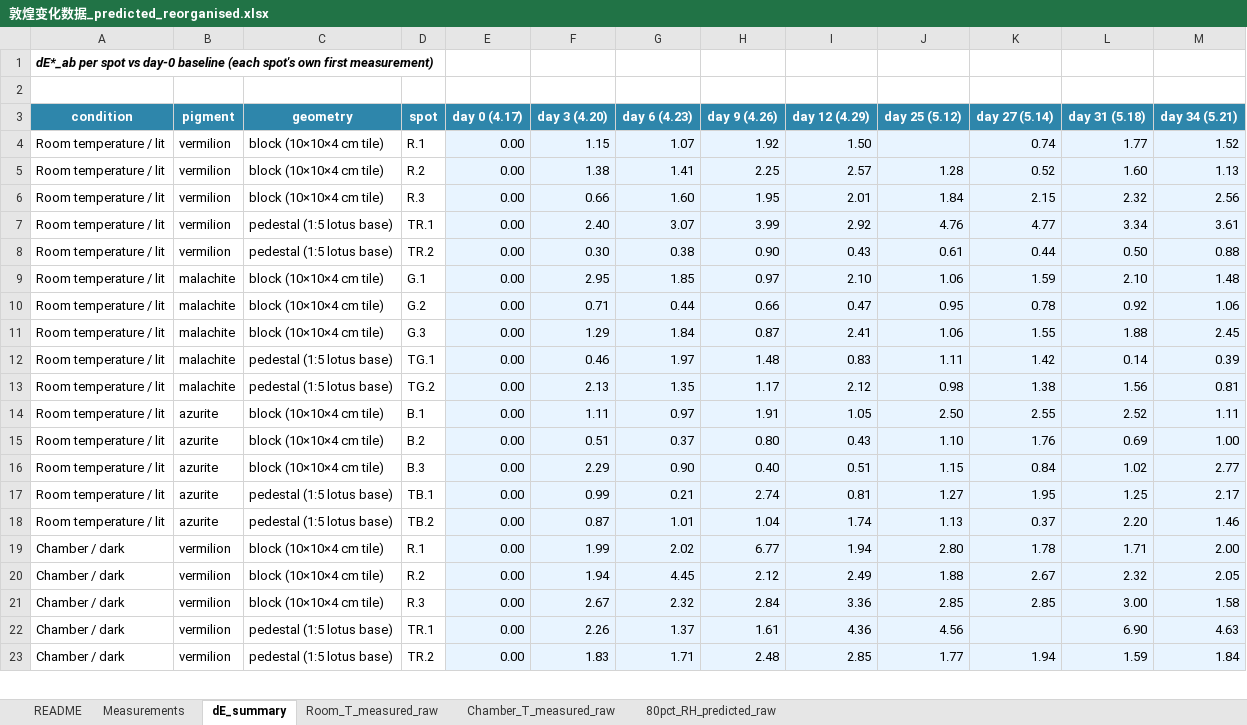
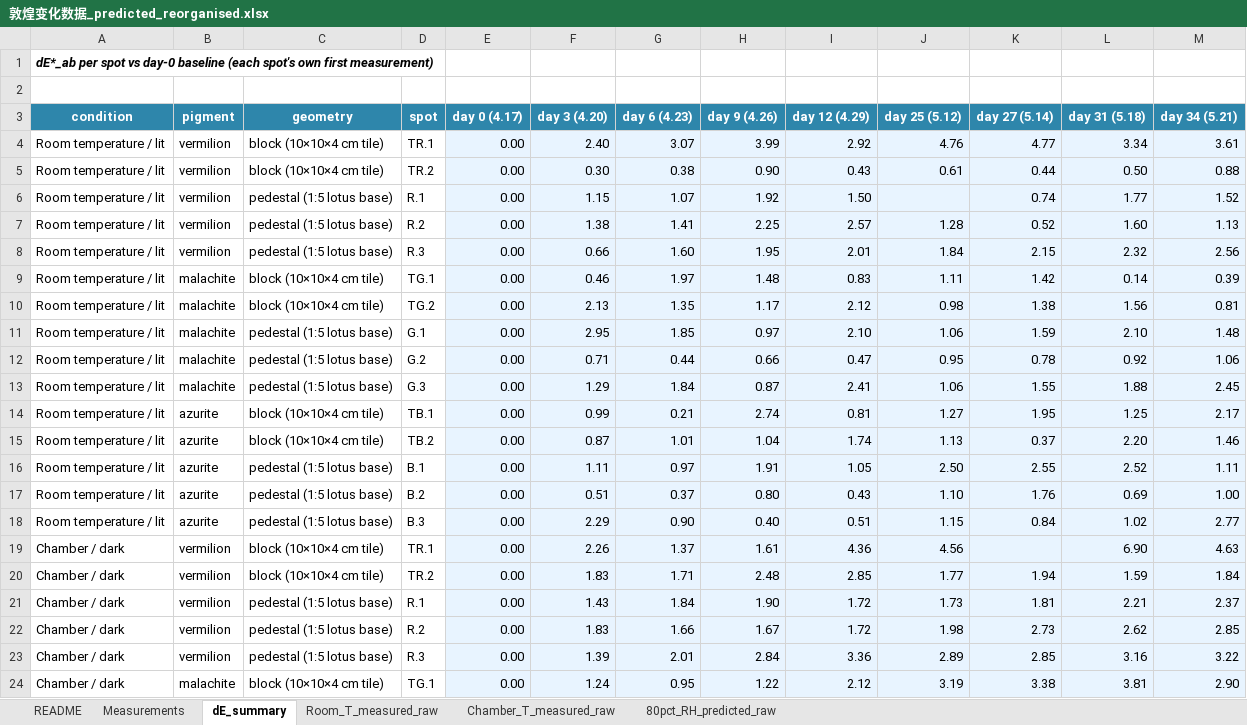
Before and after one commit to wrwei/mogao-digital-twin, an Excel workbook: experiments/敦煌变化数据_predicted_reorganised.xlsx, sheet dE_summary, drawn as a sheet; only a part is shown; values as stored, in another font and other column widths than the file's, no borders; removed rows and columns are numbered as before the commit, all else as after; the diff covers the shown part only; the diff names each change by its address in the sheet, - before the commit and + after, or states it on an @@ line.

```diff
--- a/experiments/敦煌变化数据_predicted_reorganised.xlsx (sheet dE_summary)
+++ b/experiments/敦煌变化数据_predicted_reorganised.xlsx (sheet dE_summary)
+row 4: Room temperature / lit | vermilion | block (10×10×4 cm tile) | TR.1 | 0.00 | 2.40 | 3.07 | 3.99 | 2.92 | 4.76 | 4.77 | 3.34 | 3.61
+row 5: Room temperature / lit | vermilion | block (10×10×4 cm tile) | TR.2 | 0.00 | 0.30 | 0.38 | 0.90 | 0.43 | 0.61 | 0.44 | 0.50 | 0.88
-C6:C8 (geometry): block (10×10×4 cm tile)
+C6:C8 (geometry): pedestal (1:5 lotus base)
-row 7: Room temperature / lit | vermilion | pedestal (1:5 lotus base) | TR.1 | 0.00 | 2.40 | 3.07 | 3.99 | 2.92 | 4.76 | 4.77 | 3.34 | 3.61
-row 8: Room temperature / lit | vermilion | pedestal (1:5 lotus base) | TR.2 | 0.00 | 0.30 | 0.38 | 0.90 | 0.43 | 0.61 | 0.44 | 0.50 | 0.88
+row 9: Room temperature / lit | malachite | block (10×10×4 cm tile) | TG.1 | 0.00 | 0.46 | 1.97 | 1.48 | 0.83 | 1.11 | 1.42 | 0.14 | 0.39
+row 10: Room temperature / lit | malachite | block (10×10×4 cm tile) | TG.2 | 0.00 | 2.13 | 1.35 | 1.17 | 2.12 | 0.98 | 1.38 | 1.56 | 0.81
-C11:C13 (geometry): block (10×10×4 cm tile)
+C11:C13 (geometry): pedestal (1:5 lotus base)
-row 12: Room temperature / lit | malachite | pedestal (1:5 lotus base) | TG.1 | 0.00 | 0.46 | 1.97 | 1.48 | 0.83 | 1.11 | 1.42 | 0.14 | 0.39
-row 13: Room temperature / lit | malachite | pedestal (1:5 lotus base) | TG.2 | 0.00 | 2.13 | 1.35 | 1.17 | 2.12 | 0.98 | 1.38 | 1.56 | 0.81
+row 14: Room temperature / lit | azurite | block (10×10×4 cm tile) | TB.1 | 0.00 | 0.99 | 0.21 | 2.74 | 0.81 | 1.27 | 1.95 | 1.25 | 2.17
+row 15: Room temperature / lit | azurite | block (10×10×4 cm tile) | TB.2 | 0.00 | 0.87 | 1.01 | 1.04 | 1.74 | 1.13 | 0.37 | 2.20 | 1.46
-C16:C18 (geometry): block (10×10×4 cm tile)
+C16:C18 (geometry): pedestal (1:5 lotus base)
-row 17: Room temperature / lit | azurite | pedestal (1:5 lotus base) | TB.1 | 0.00 | 0.99 | 0.21 | 2.74 | 0.81 | 1.27 | 1.95 | 1.25 | 2.17
-row 18: Room temperature / lit | azurite | pedestal (1:5 lotus base) | TB.2 | 0.00 | 0.87 | 1.01 | 1.04 | 1.74 | 1.13 | 0.37 | 2.20 | 1.46
-row 19: Chamber / dark | vermilion | block (10×10×4 cm tile) | R.1 | 0.00 | 1.99 | 2.02 | 6.77 | 1.94 | 2.80 | 1.78 | 1.71 | 2.00
-row 20: Chamber / dark | vermilion | block (10×10×4 cm tile) | R.2 | 0.00 | 1.94 | 4.45 | 2.12 | 2.49 | 1.88 | 2.67 | 2.32 | 2.05
-row 21: Chamber / dark | vermilion | block (10×10×4 cm tile) | R.3 | 0.00 | 2.67 | 2.32 | 2.84 | 3.36 | 2.85 | 2.85 | 3.00 | 1.58
-C19:C20 (geometry): pedestal (1:5 lotus base)
+C19:C20 (geometry): block (10×10×4 cm tile)
+row 21: Chamber / dark | vermilion | pedestal (1:5 lotus base) | R.1 | 0.00 | 1.43 | 1.84 | 1.90 | 1.72 | 1.73 | 1.81 | 2.21 | 2.37
+row 22: Chamber / dark | vermilion | pedestal (1:5 lotus base) | R.2 | 0.00 | 1.83 | 1.66 | 1.67 | 1.72 | 1.98 | 2.73 | 2.62 | 2.85
+row 23: Chamber / dark | vermilion | pedestal (1:5 lotus base) | R.3 | 0.00 | 1.39 | 2.01 | 2.84 | 3.36 | 2.89 | 2.85 | 3.16 | 3.22
+row 24: Chamber / dark | malachite | block (10×10×4 cm tile) | TG.1 | 0.00 | 1.24 | 0.95 | 1.22 | 2.12 | 3.19 | 3.38 | 3.81 | 2.90
```
Also changed, not shown: 6 added rows, 7 removed rows and 115 edited cells elsewhere in this sheet, sheet Measurements, sheet 80pct_RH_predicted_raw, sheet Chamber_T_measured_raw, sheet README, sheet Room_T_measured_raw, experiments/mogao_data_measured_consolidated.xlsx, 52 other files.
